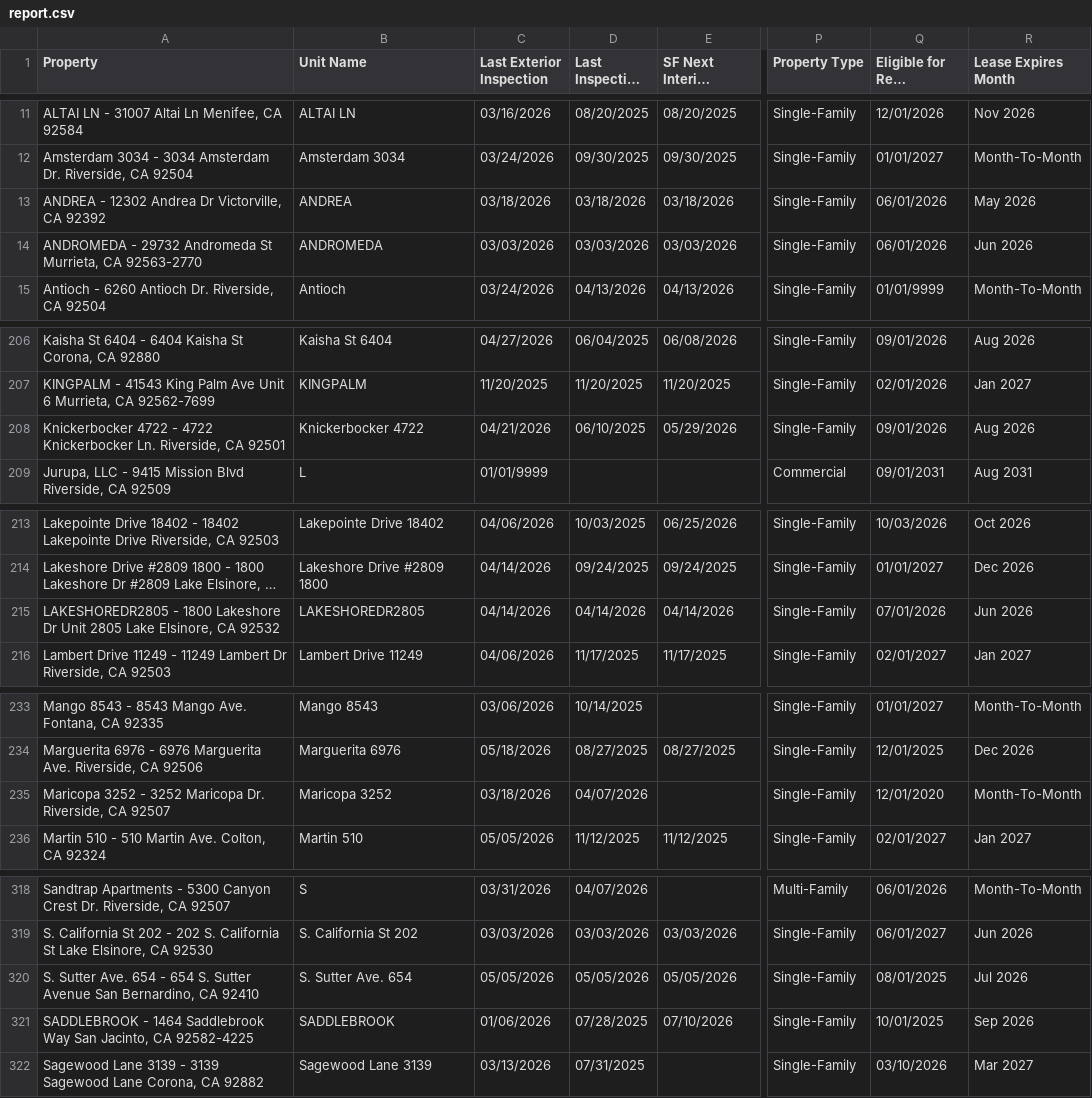
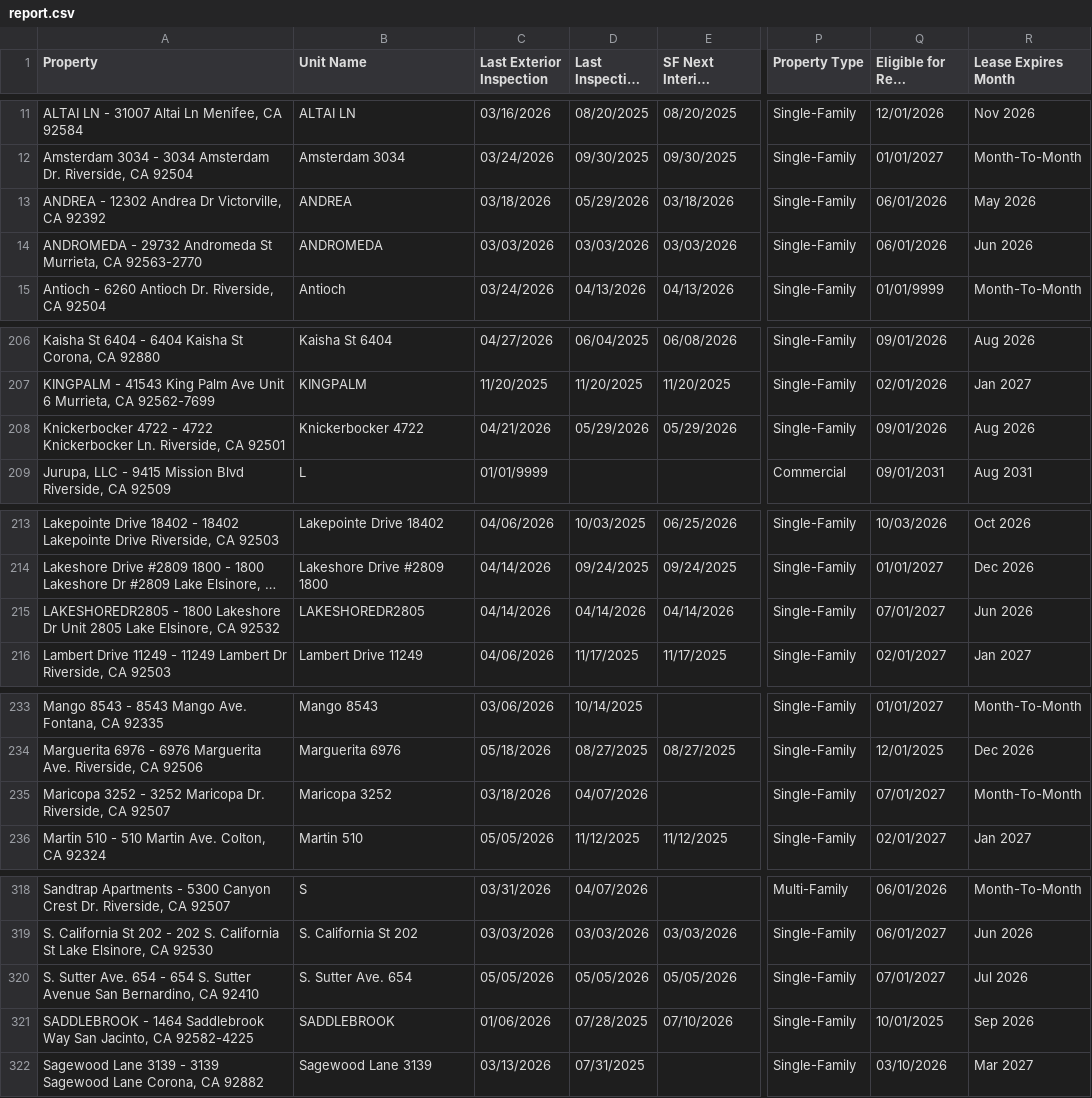
Before and after one commit to ryconn-pm/inspection-portal, a CSV file: data/report.csv, drawn as a sheet; only a part is shown, gaps mark what is left out; long unchanged cells end in …; the diff covers the shown part only; the diff names each change by its address in the sheet, - before the commit and + after, or states it on an @@ line.

Commit message:
Auto-update inspection report

```diff
--- a/data/report.csv
+++ b/data/report.csv
-D13 (Last Inspection Date): 03/18/2026
+D13 (Last Inspection Date): 05/29/2026
-D208 (Last Inspection Date): 06/10/2025
+D208 (Last Inspection Date): 05/29/2026
-Q215 (Eligible for Rent Increase): 07/01/2026
+Q215 (Eligible for Rent Increase): 07/01/2027
-Q235 (Eligible for Rent Increase): 12/01/2020
+Q235 (Eligible for Rent Increase): 07/01/2027
-Q320 (Eligible for Rent Increase): 08/01/2025
+Q320 (Eligible for Rent Increase): 07/01/2027
```
Also changed, not shown: 10 moved rows and 28 edited cells elsewhere in this file.
